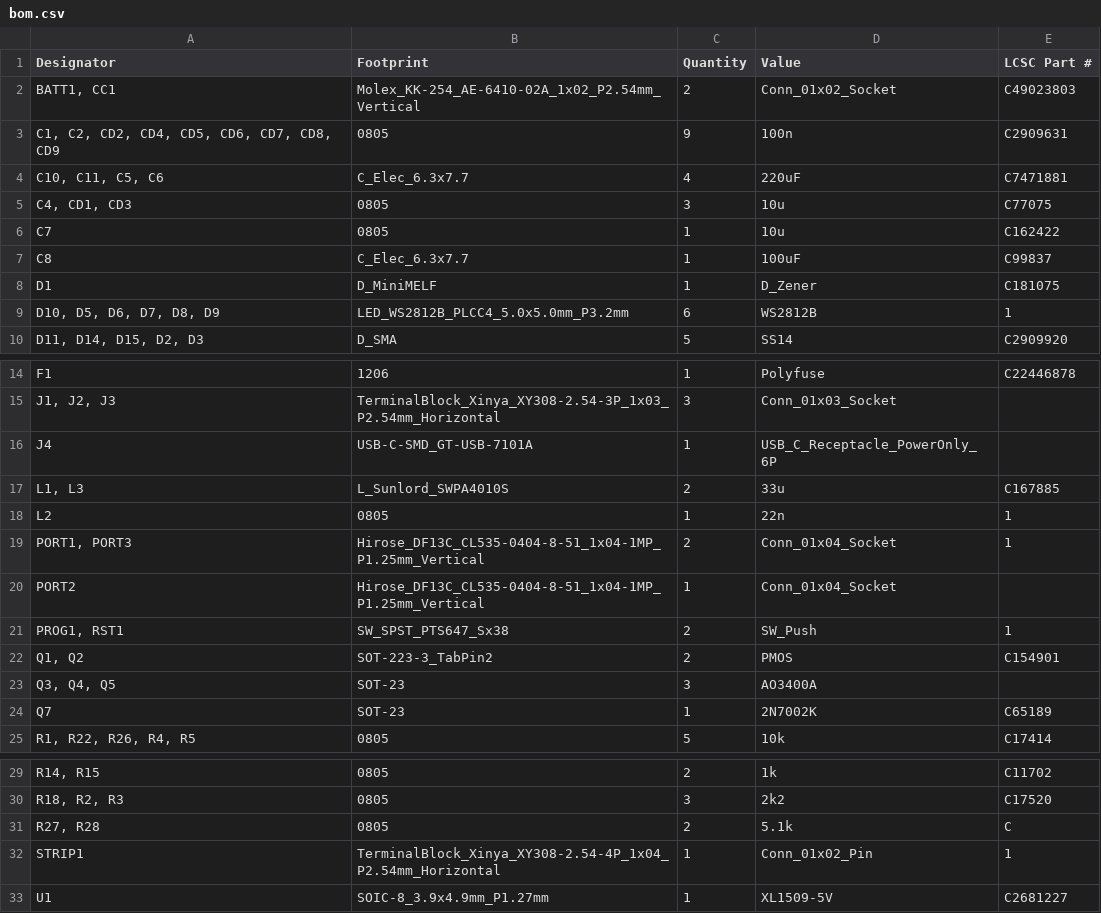
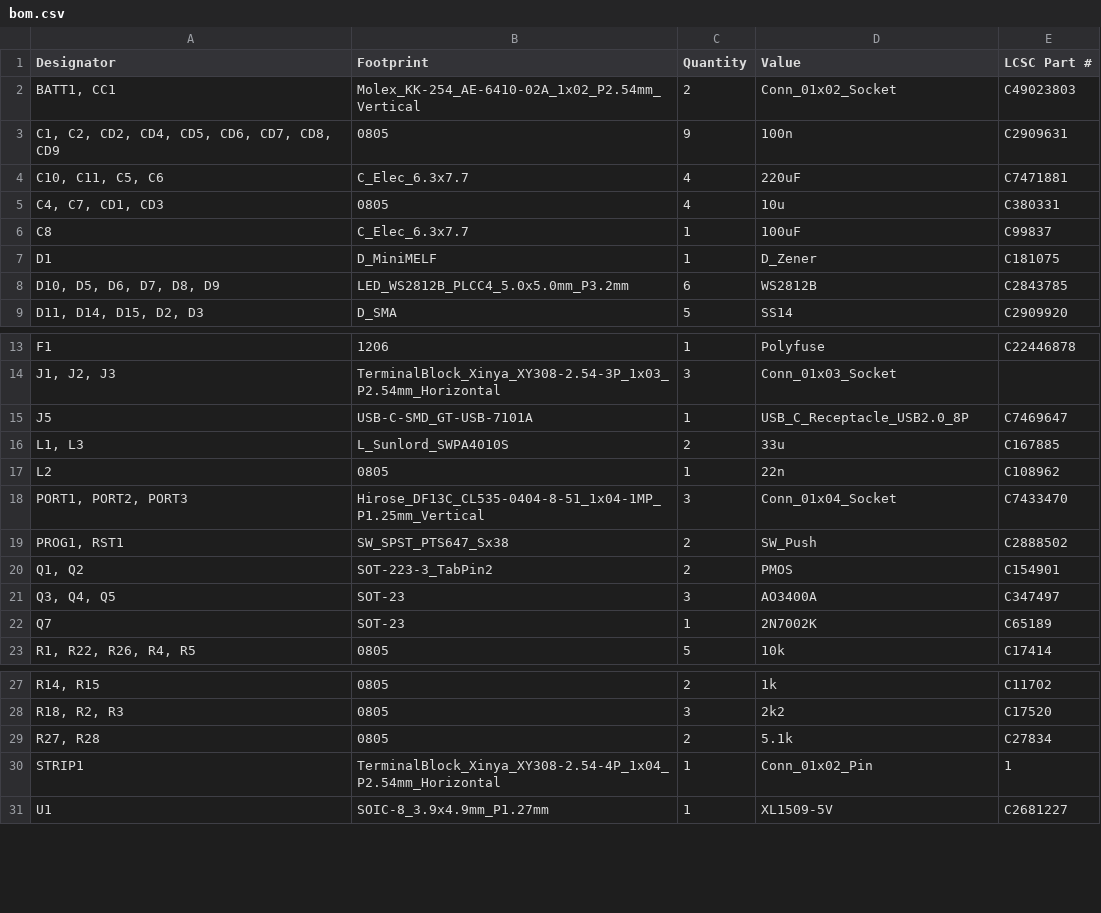
Before and after one commit to machadoleonardo94/lux-et-tenebris, a CSV file: Hardware/lux-et-pcb/production/bom.csv, drawn as a sheet; only a part is shown, gaps mark what is left out.

```diff
--- a/Hardware/lux-et-pcb/production/bom.csv
+++ b/Hardware/lux-et-pcb/production/bom.csv
@@ -4,7 +4,6 @@
 "C10, C11, C5, C6",C_Elec_6.3x7.7,4,220uF,C7471881
-"C4, CD1, CD3",0805,3,10u,C77075
-C7,0805,1,10u,C162422
+"C4, C7, CD1, CD3",0805,4,10u,C380331
 C8,C_Elec_6.3x7.7,1,100uF,C99837
 D1,D_MiniMELF,1,D_Zener,C181075
-"D10, D5, D6, D7, D8, D9",LED_WS2812B_PLCC4_5.0x5.0mm_P3.2mm,6,WS2812B,1
+"D10, D5, D6, D7, D8, D9",LED_WS2812B_PLCC4_5.0x5.0mm_P3.2mm,6,WS2812B,C2843785
 "D11, D14, D15, D2, D3",D_SMA,5,SS14,C2909920
@@ -15,10 +14,9 @@ F1,1206,1,Polyfuse,C22446878
 "J1, J2, J3",TerminalBlock_Xinya_XY308-2.54-3P_1x03_P2.54mm_Horizontal,3,Conn_01x03_Socket,
-J4,USB-C-SMD_GT-USB-7101A,1,USB_C_Receptacle_PowerOnly_6P,
+J5,USB-C-SMD_GT-USB-7101A,1,USB_C_Receptacle_USB2.0_8P,C7469647
 "L1, L3",L_Sunlord_SWPA4010S,2,33u,C167885
-L2,0805,1,22n,1
-"PORT1, PORT3",Hirose_DF13C_CL535-0404-8-51_1x04-1MP_P1.25mm_Vertical,2,Conn_01x04_Socket,1
-PORT2,Hirose_DF13C_CL535-0404-8-51_1x04-1MP_P1.25mm_Vertical,1,Conn_01x04_Socket,
-"PROG1, RST1",SW_SPST_PTS647_Sx38,2,SW_Push,1
+L2,0805,1,22n,C108962
+"PORT1, PORT2, PORT3",Hirose_DF13C_CL535-0404-8-51_1x04-1MP_P1.25mm_Vertical,3,Conn_01x04_Socket,C7433470
+"PROG1, RST1",SW_SPST_PTS647_Sx38,2,SW_Push,C2888502
 "Q1, Q2",SOT-223-3_TabPin2,2,PMOS,C154901
-"Q3, Q4, Q5",SOT-23,3,AO3400A,
+"Q3, Q4, Q5",SOT-23,3,AO3400A,C347497
 Q7,SOT-23,1,2N7002K,C65189
@@ -30,3 +28,3 @@ Q7,SOT-23,1,2N7002K,C65189
 "R18, R2, R3",0805,3,2k2,C17520
-"R27, R28",0805,2,5.1k,C
+"R27, R28",0805,2,5.1k,C27834
 STRIP1,TerminalBlock_Xinya_XY308-2.54-4P_1x04_P2.54mm_Horizontal,1,Conn_01x02_Pin,1
```
Also changed, not shown: Hardware/lux-et-pcb/production/designators.csv, Hardware/lux-et-pcb/production/positions.csv, 8 other files.
